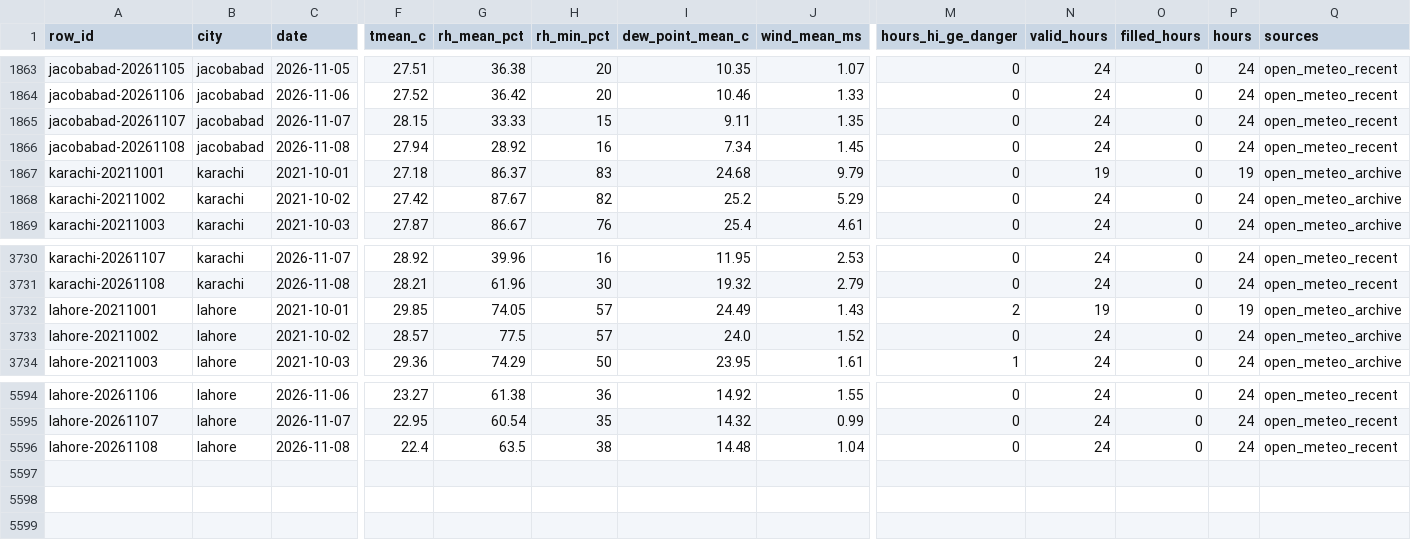
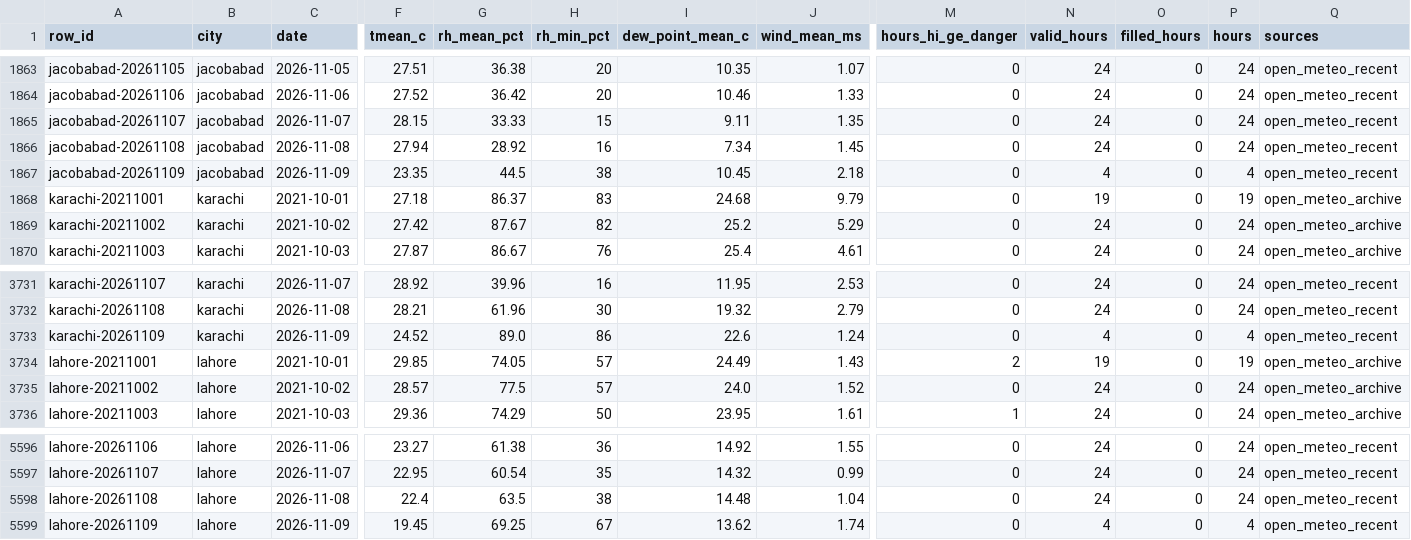
Before and after one commit to laiba2526/heatshield-pakistan, a CSV file: data/gold/heat_daily.csv, drawn as a sheet; only a part is shown, gaps mark what is left out; rows hold the shown columns only; the diff names each change by its address in the sheet, - before the commit and + after, or states it on an @@ line.

```diff
--- a/data/gold/heat_daily.csv
+++ b/data/gold/heat_daily.csv
+row 1867: jacobabad-20261109 | jacobabad | 2026-11-09 | 23.35 | 44.5 | 38 | 10.45 | 2.18 | 0 | 4 | 0 | 4 | open_meteo_recent
+row 3733: karachi-20261109 | karachi | 2026-11-09 | 24.52 | 89.0 | 86 | 22.6 | 1.24 | 0 | 4 | 0 | 4 | open_meteo_recent
+row 5599: lahore-20261109 | lahore | 2026-11-09 | 19.45 | 69.25 | 67 | 13.62 | 1.74 | 0 | 4 | 0 | 4 | open_meteo_recent
```
Also changed, not shown: data/gold/forecast_daily.csv, 11 other files.
